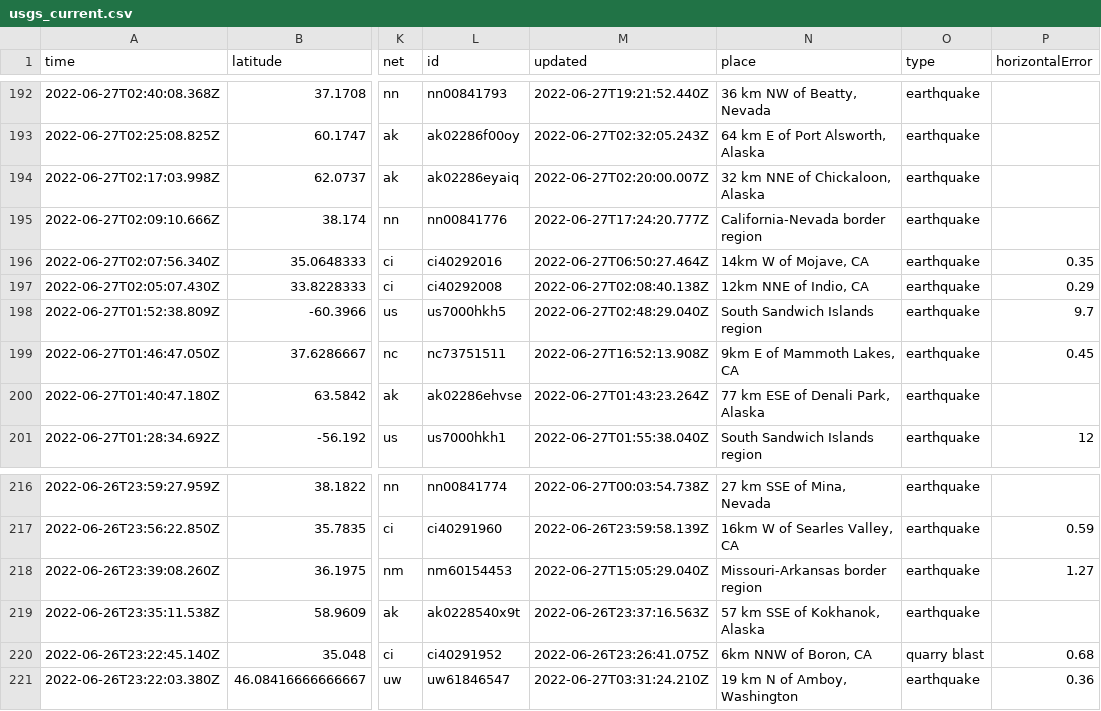
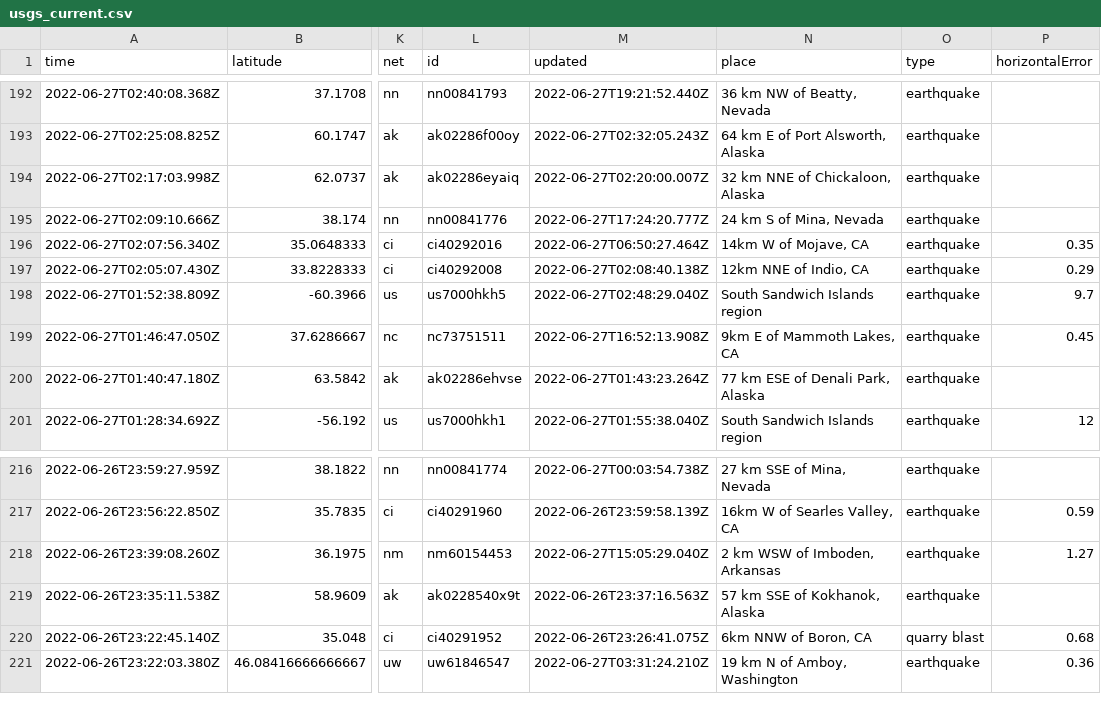
Before and after one commit to melfronczek/my-data-robot, a CSV file: usgs_current.csv, drawn as a sheet; only a part is shown, gaps mark what is left out; the diff covers the shown part only; the diff names each change by its address in the sheet, - before the commit and + after, or states it on an @@ line.

```diff
--- a/usgs_current.csv
+++ b/usgs_current.csv
-N195 (place): California-Nevada border region
+N195 (place): 24 km S of Mina, Nevada
-N218 (place): Missouri-Arkansas border region
+N218 (place): 2 km WSW of Imboden, Arkansas
```
Also changed, not shown: 1 added row, 2 removed rows and 11 edited cells elsewhere in this file.
